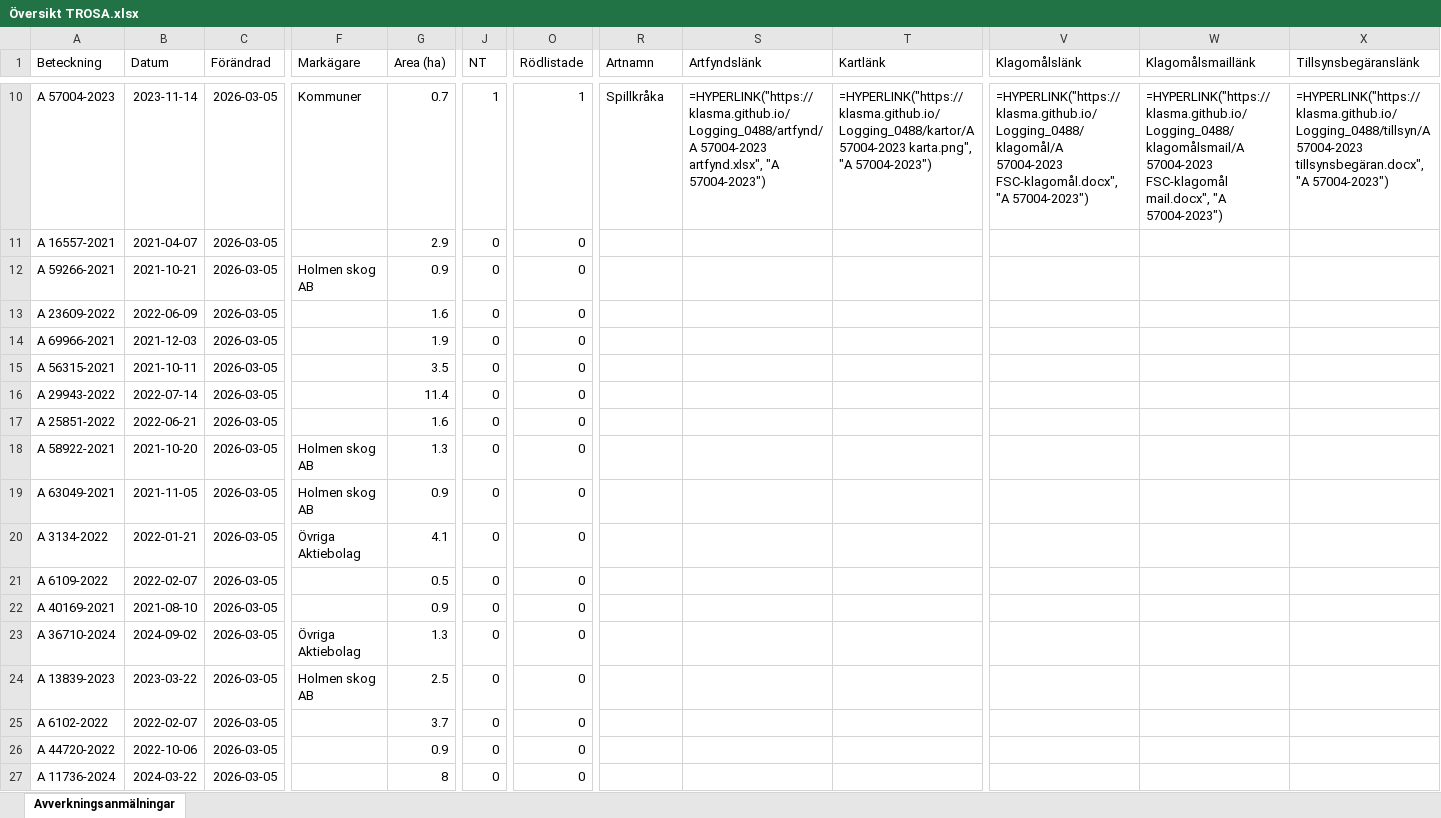
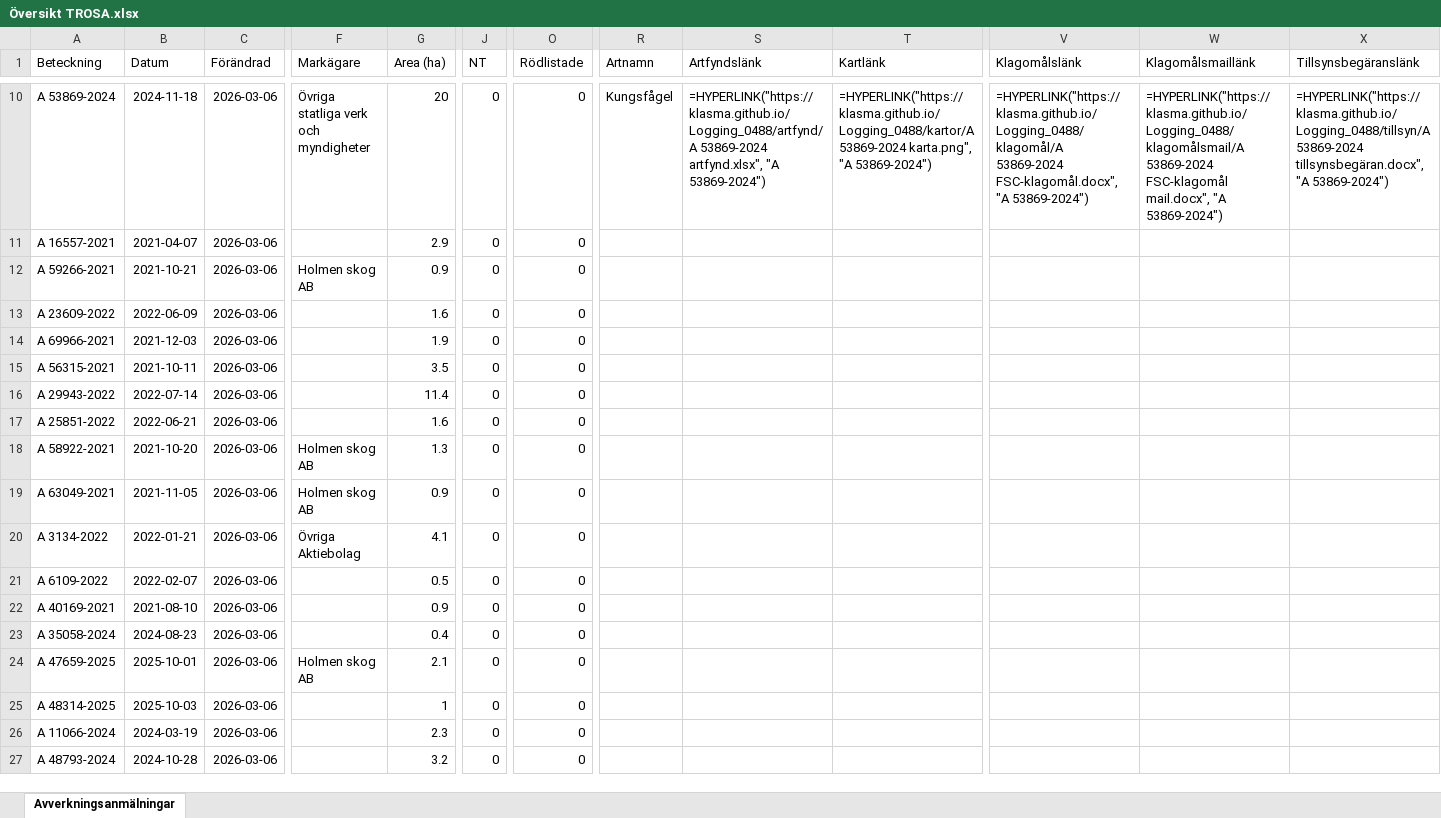
Before and after one commit to klasma/Logging_0488, an Excel workbook: Översikt TROSA.xlsx, sheet Avverkningsanmälningar, drawn as a sheet; only a part is shown, gaps mark what is left out; values as stored, in another font and other column widths than the file's, no borders; formulas without a stored value are shown as written; the diff covers the shown part only; the diff names each change by its address in the sheet, - before the commit and + after, or states it on an @@ line.

```diff
--- a/Översikt TROSA.xlsx (sheet Avverkningsanmälningar)
+++ b/Översikt TROSA.xlsx (sheet Avverkningsanmälningar)
-A10 (Beteckning): A 57004-2023
+A10 (Beteckning): A 53869-2024
-B10 (Datum): 2023-11-14
+B10 (Datum): 2024-11-18
-C10:C27 (Förändrad): 2026-03-05
+C10:C27 (Förändrad): 2026-03-06
-F10 (Markägare): Kommuner
+F10 (Markägare): Övriga statliga verk och myndigheter
-G10 (Area (ha)): 0.7
+G10 (Area (ha)): 20
-J10 (NT): 1
+J10 (NT): 0
-O10 (Rödlistade): 1
+O10 (Rödlistade): 0
-R10 (Artnamn): Spillkråka
+R10 (Artnamn): Kungsfågel
-S10 (Artfyndslänk): =HYPERLINK("https://klasma.github.io/Logging_0488/artfynd/A 57004-2023 artfynd.xlsx", "A 57004-2023")
+S10 (Artfyndslänk): =HYPERLINK("https://klasma.github.io/Logging_0488/artfynd/A 53869-2024 artfynd.xlsx", "A 53869-2024")
-T10 (Kartlänk): =HYPERLINK("https://klasma.github.io/Logging_0488/kartor/A 57004-2023 karta.png", "A 57004-2023")
+T10 (Kartlänk): =HYPERLINK("https://klasma.github.io/Logging_0488/kartor/A 53869-2024 karta.png", "A 53869-2024")
-V10 (Klagomålslänk): =HYPERLINK("https://klasma.github.io/Logging_0488/klagomål/A 57004-2023 FSC-klagomål.docx", "A 57004-2023")
+V10 (Klagomålslänk): =HYPERLINK("https://klasma.github.io/Logging_0488/klagomål/A 53869-2024 FSC-klagomål.docx", "A 53869-2024")
-W10 (Klagomålsmaillänk): =HYPERLINK("https://klasma.github.io/Logging_0488/klagomålsmail/A 57004-2023 FSC-klagomål mail.docx", "A 57004-2023")
+W10 (Klagomålsmaillänk): =HYPERLINK("https://klasma.github.io/Logging_0488/klagomålsmail/A 53869-2024 FSC-klagomål mail.docx", "A 53869-2024")
-X10 (Tillsynsbegäranslänk): =HYPERLINK("https://klasma.github.io/Logging_0488/tillsyn/A 57004-2023 tillsynsbegäran.docx", "A 57004-2023")
+X10 (Tillsynsbegäranslänk): =HYPERLINK("https://klasma.github.io/Logging_0488/tillsyn/A 53869-2024 tillsynsbegäran.docx", "A 53869-2024")
-A23 (Beteckning): A 36710-2024
+A23 (Beteckning): A 35058-2024
-B23 (Datum): 2024-09-02
+B23 (Datum): 2024-08-23
-F23 (Markägare): Övriga Aktiebolag
+F23 (Markägare): (empty)
-G23 (Area (ha)): 1.3
+G23 (Area (ha)): 0.4
-A24 (Beteckning): A 13839-2023
+A24 (Beteckning): A 47659-2025
-B24 (Datum): 2023-03-22
+B24 (Datum): 2025-10-01
-G24 (Area (ha)): 2.5
+G24 (Area (ha)): 2.1
-A25 (Beteckning): A 6102-2022
+A25 (Beteckning): A 48314-2025
-B25 (Datum): 2022-02-07
+B25 (Datum): 2025-10-03
-G25 (Area (ha)): 3.7
+G25 (Area (ha)): 1
-A26 (Beteckning): A 44720-2022
+A26 (Beteckning): A 11066-2024
-B26 (Datum): 2022-10-06
+B26 (Datum): 2024-03-19
-G26 (Area (ha)): 0.9
+G26 (Area (ha)): 2.3
-A27 (Beteckning): A 11736-2024
+A27 (Beteckning): A 48793-2024
-B27 (Datum): 2024-03-22
+B27 (Datum): 2024-10-28
-G27 (Area (ha)): 8
+G27 (Area (ha)): 3.2
```
Also changed, not shown: 327 edited cells elsewhere in this sheet, artfynd/A 11123-2023 artfynd.xlsx, artfynd/A 13760-2022 artfynd.xlsx, 50 other files.
